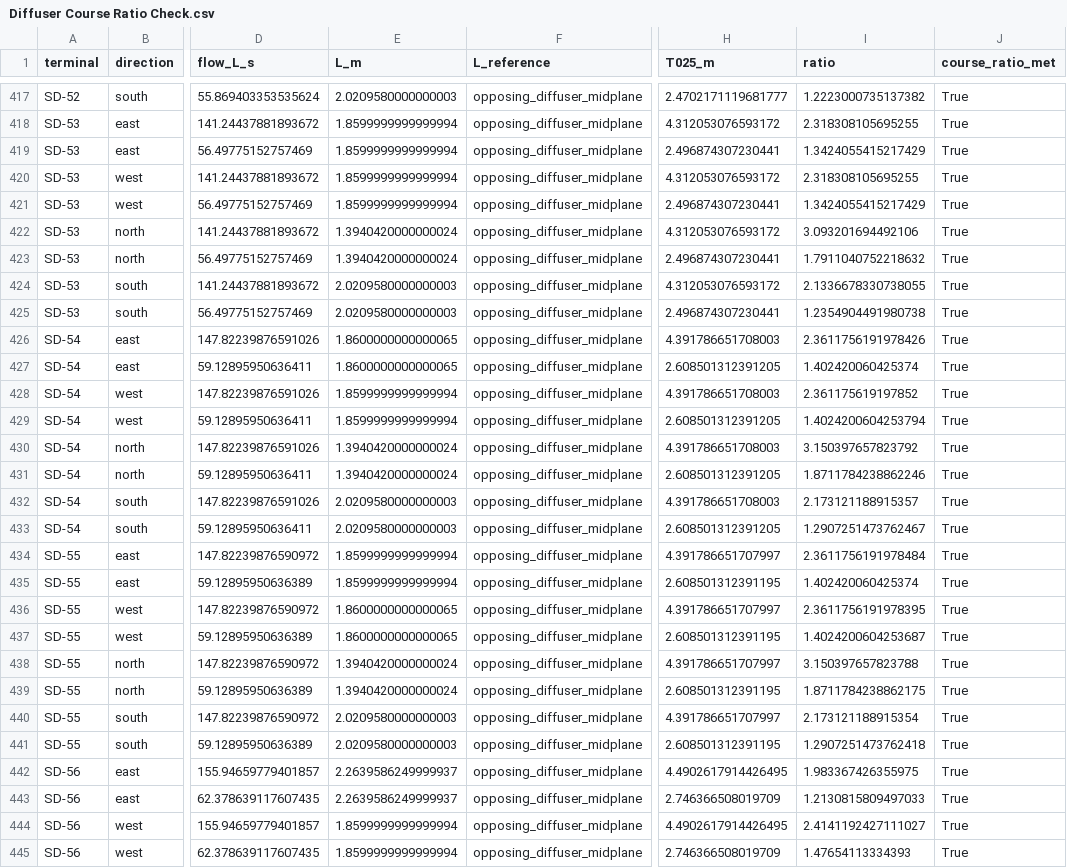
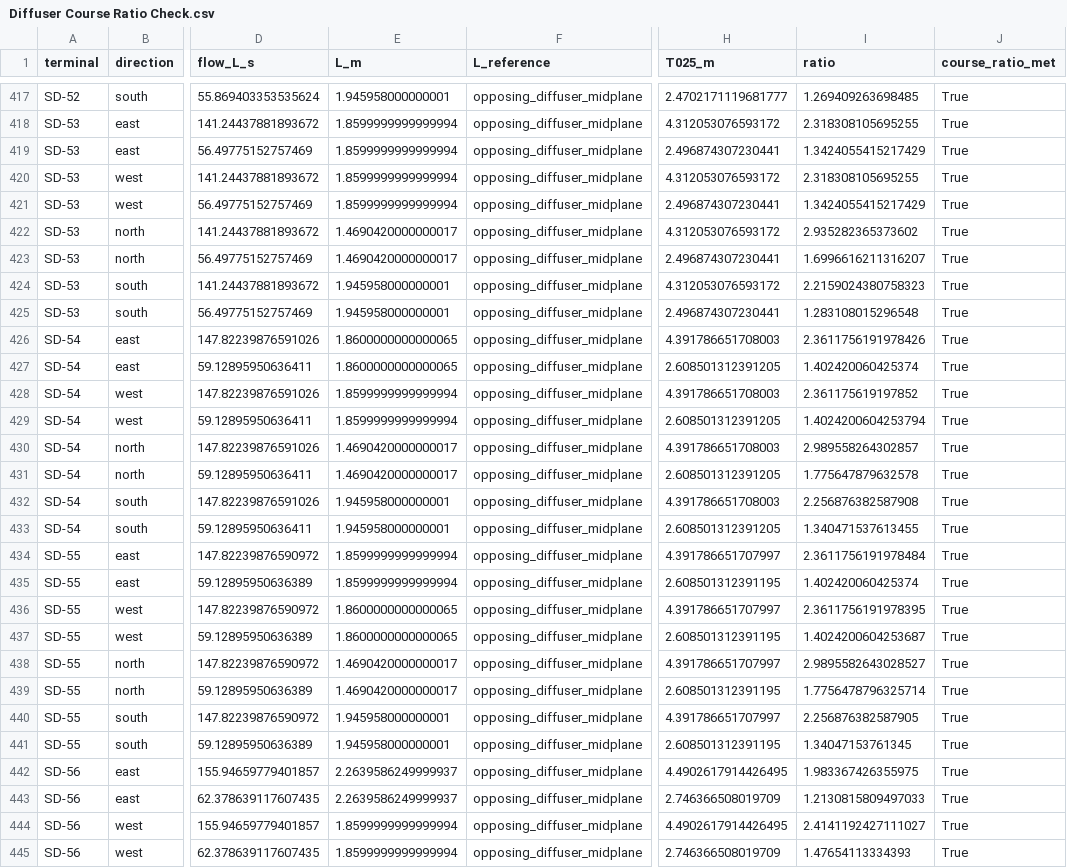
Before and after one commit to LYUml/polyu_bse3227, a CSV file: 05_Calculations/Connection_Layout/Diffuser Course Ratio Check.csv, drawn as a sheet; only a part is shown, gaps mark what is left out; the diff covers the shown part only; the diff names each change by its address in the sheet, - before the commit and + after, or states it on an @@ line.

```diff
--- a/05_Calculations/Connection_Layout/Diffuser Course Ratio Check.csv
+++ b/05_Calculations/Connection_Layout/Diffuser Course Ratio Check.csv
-E417 (L_m): 2.0209580000000003
+E417 (L_m): 1.945958000000001
-I417 (ratio): 1.2223000735137382
+I417 (ratio): 1.269409263698485
-E422:E423 (L_m): 1.3940420000000024
+E422:E423 (L_m): 1.4690420000000017
-I422 (ratio): 3.093201694492106
+I422 (ratio): 2.935282365373602
-I423 (ratio): 1.7911040752218632
+I423 (ratio): 1.6996616211316207
-E424:E425 (L_m): 2.0209580000000003
+E424:E425 (L_m): 1.945958000000001
-I424 (ratio): 2.1336678330738055
+I424 (ratio): 2.2159024380758323
-I425 (ratio): 1.2354904491980738
+I425 (ratio): 1.283108015296548
-E430:E431 (L_m): 1.3940420000000024
+E430:E431 (L_m): 1.4690420000000017
-I430 (ratio): 3.150397657823792
+I430 (ratio): 2.989558264302857
-I431 (ratio): 1.8711784238862246
+I431 (ratio): 1.775647879632578
-E432:E433 (L_m): 2.0209580000000003
+E432:E433 (L_m): 1.945958000000001
-I432 (ratio): 2.173121188915357
+I432 (ratio): 2.256876382587908
-I433 (ratio): 1.2907251473762467
+I433 (ratio): 1.340471537613455
-E438:E439 (L_m): 1.3940420000000024
+E438:E439 (L_m): 1.4690420000000017
-I438 (ratio): 3.150397657823788
+I438 (ratio): 2.9895582643028527
-I439 (ratio): 1.8711784238862175
+I439 (ratio): 1.7756478796325714
-E440:E441 (L_m): 2.0209580000000003
+E440:E441 (L_m): 1.945958000000001
-I440 (ratio): 2.173121188915354
+I440 (ratio): 2.256876382587905
-I441 (ratio): 1.2907251473762418
+I441 (ratio): 1.34047153761345
```
Also changed, not shown: 166 edited cells elsewhere in this file, 05_Calculations/Connection_Layout/VAV Connection Schedule.csv, 18 other files.
